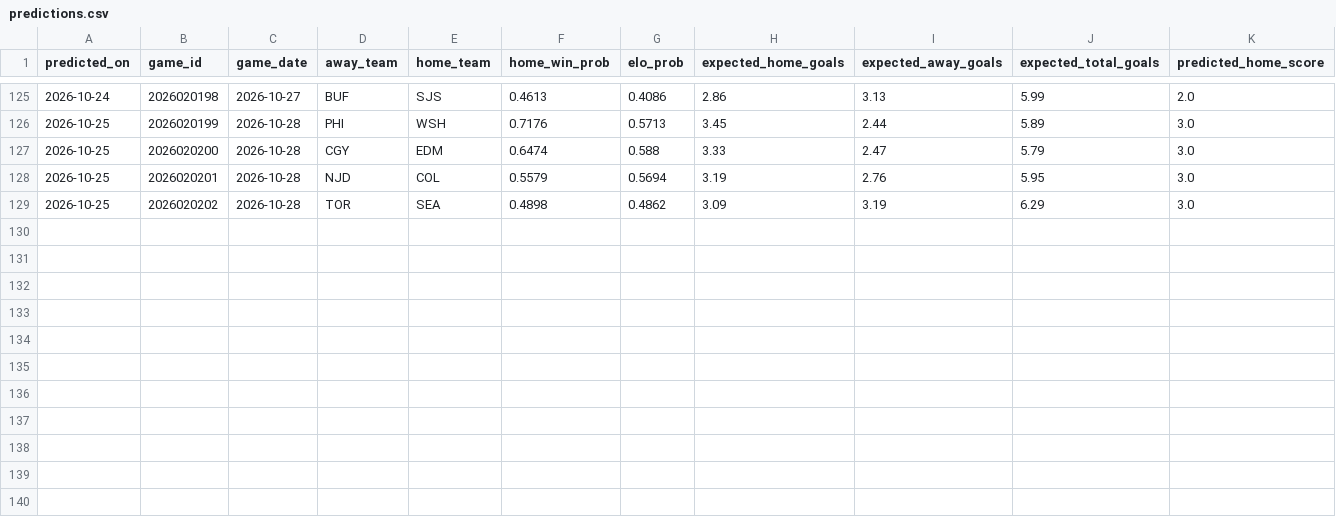
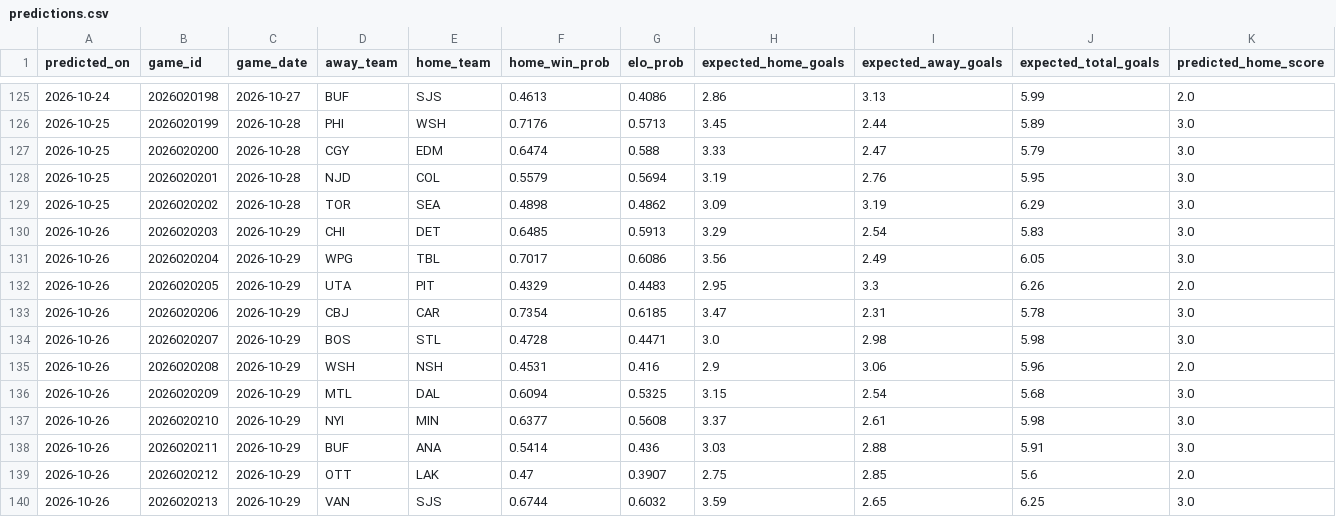
Before and after one commit to 31pbeyersdorf-max/nhl-win-predictor, a CSV file: dashboard_data/predictions.csv, drawn as a sheet; only a part is shown, gaps mark what is left out; rows hold the shown columns only; the diff names each change by its address in the sheet, - before the commit and + after, or states it on an @@ line.

```diff
--- a/dashboard_data/predictions.csv
+++ b/dashboard_data/predictions.csv
+row 130: 2026-10-26 | 2026020203 | 2026-10-29 | CHI | DET | 0.6485 | 0.5913 | 3.29 | 2.54 | 5.83 | 3.0
+row 131: 2026-10-26 | 2026020204 | 2026-10-29 | WPG | TBL | 0.7017 | 0.6086 | 3.56 | 2.49 | 6.05 | 3.0
+row 132: 2026-10-26 | 2026020205 | 2026-10-29 | UTA | PIT | 0.4329 | 0.4483 | 2.95 | 3.3 | 6.26 | 2.0
+row 133: 2026-10-26 | 2026020206 | 2026-10-29 | CBJ | CAR | 0.7354 | 0.6185 | 3.47 | 2.31 | 5.78 | 3.0
+row 134: 2026-10-26 | 2026020207 | 2026-10-29 | BOS | STL | 0.4728 | 0.4471 | 3.0 | 2.98 | 5.98 | 3.0
+row 135: 2026-10-26 | 2026020208 | 2026-10-29 | WSH | NSH | 0.4531 | 0.416 | 2.9 | 3.06 | 5.96 | 2.0
+row 136: 2026-10-26 | 2026020209 | 2026-10-29 | MTL | DAL | 0.6094 | 0.5325 | 3.15 | 2.54 | 5.68 | 3.0
+row 137: 2026-10-26 | 2026020210 | 2026-10-29 | NYI | MIN | 0.6377 | 0.5608 | 3.37 | 2.61 | 5.98 | 3.0
+row 138: 2026-10-26 | 2026020211 | 2026-10-29 | BUF | ANA | 0.5414 | 0.436 | 3.03 | 2.88 | 5.91 | 3.0
+row 139: 2026-10-26 | 2026020212 | 2026-10-29 | OTT | LAK | 0.47 | 0.3907 | 2.75 | 2.85 | 5.6 | 2.0
+row 140: 2026-10-26 | 2026020213 | 2026-10-29 | VAN | SJS | 0.6744 | 0.6032 | 3.59 | 2.65 | 6.25 | 3.0
```
Also changed, not shown: dashboard_data/verified_live_results.csv, 4 other files.
